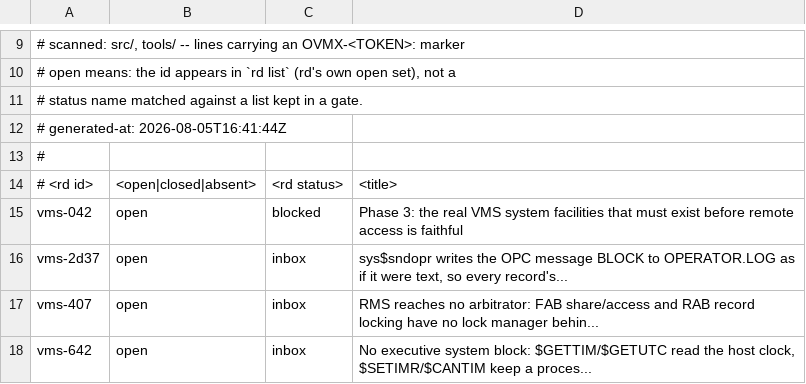
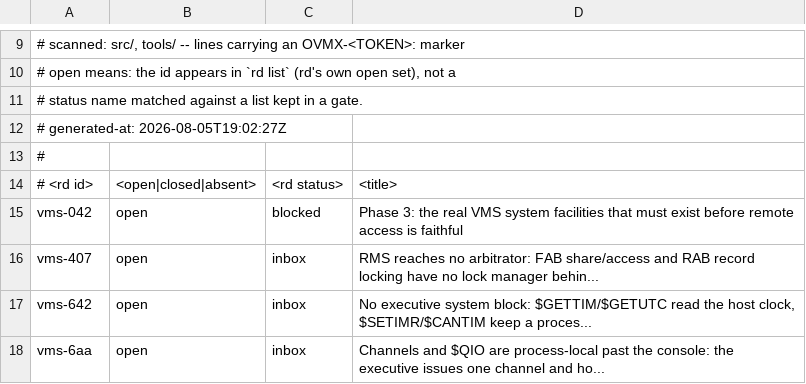
Before and after one commit to 3dl-dev/vms, a TSV file: tracking/rd-citations.tsv, drawn as a sheet; only a part is shown, gaps mark what is left out; the shorter side is filled out with more unchanged rows.

Commit message:
vms-2d37: the OPCOM record carries the message, not the header bytes (#91)
CI verified green BY SHA by hand (kernel-executive checks advisory; branch protection declined): run on 30f1d118 -- 31 of 31 jobs, 0 failed, Build & Test included. Overlap check before merge: main moved to 9195413 while this ran; the only file both sides touch is CMakeLists.txt (main added the vms-819d slow-label convention, this adds one add_test block), and git merge-tree --write-tree merges them with zero conflicts.

```diff
--- a/tracking/rd-citations.tsv
+++ b/tracking/rd-citations.tsv
@@ -11,3 +11,3 @@
 #               status name matched against a list kept in a gate.
-# generated-at: 2026-08-05T16:41:44Z
+# generated-at: 2026-08-05T19:02:27Z
 #
@@ -15,3 +15,2 @@
 vms-042	open	blocked	Phase 3: the real VMS system facilities that must exist before remote access is faithful
-vms-2d37	open	inbox	sys$sndopr writes the OPC message BLOCK to OPERATOR.LOG as if it were text, so every record's...
 vms-407	open	inbox	RMS reaches no arbitrator: FAB share/access and RAB record locking have no lock manager behin...
```
Also changed, not shown: 6 other files.
